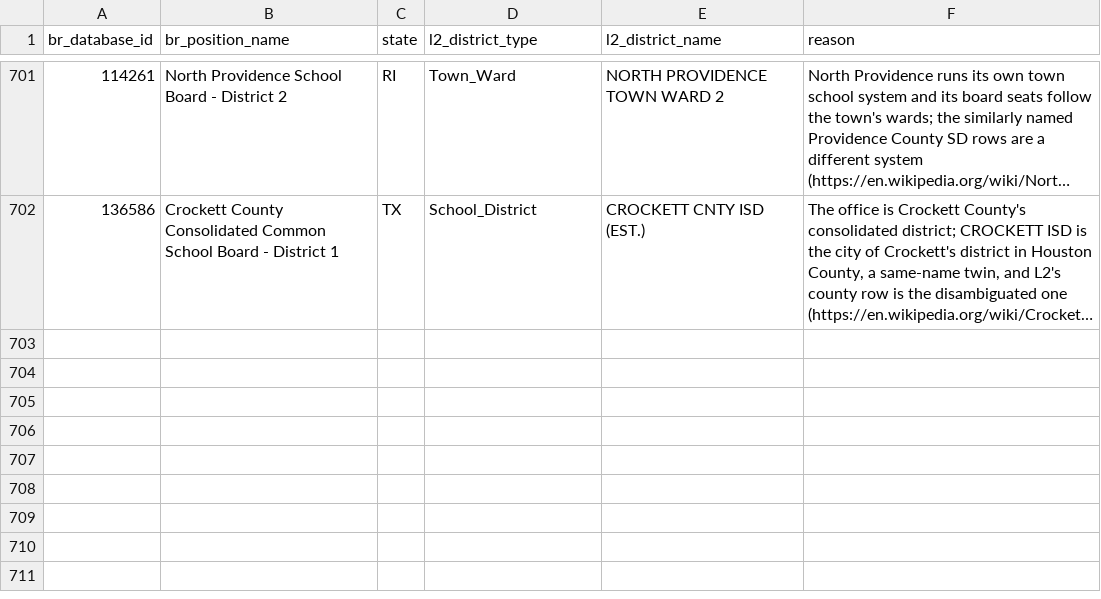
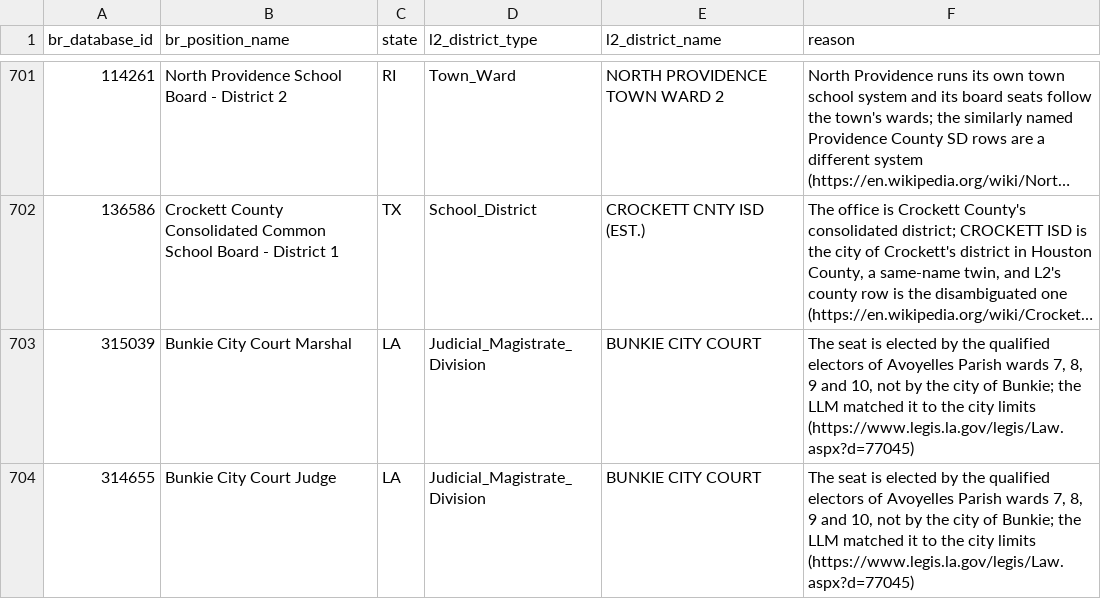
Before and after one commit to thegoodparty/gp-data-platform, a CSV file: dbt/project/seeds/l2_br_match_overrides.csv, drawn as a sheet; only a part is shown, gaps mark what is left out; long unchanged cells end in …; the diff names each change by its address in the sheet, - before the commit and + after, or states it on an @@ line.

```diff
--- a/dbt/project/seeds/l2_br_match_overrides.csv
+++ b/dbt/project/seeds/l2_br_match_overrides.csv
+row 703: 315039 | Bunkie City Court Marshal | LA | Judicial_Magistrate_Division | BUNKIE CITY COURT | The seat is elected by the qualified electors of Avoyelles Parish wards 7, 8, 9 and 10, not by the city of Bunkie; the LLM matched it to the city limits (https://www.legis.la.gov/legis/Law.aspx?d=77045)
+row 704: 314655 | Bunkie City Court Judge | LA | Judicial_Magistrate_Division | BUNKIE CITY COURT | The seat is elected by the qualified electors of Avoyelles Parish wards 7, 8, 9 and 10, not by the city of Bunkie; the LLM matched it to the city limits (https://www.legis.la.gov/legis/Law.aspx?d=77045)
```
Also changed, not shown: dbt/project/seeds/l2_manual_district_assignments.csv, 1 other file.
